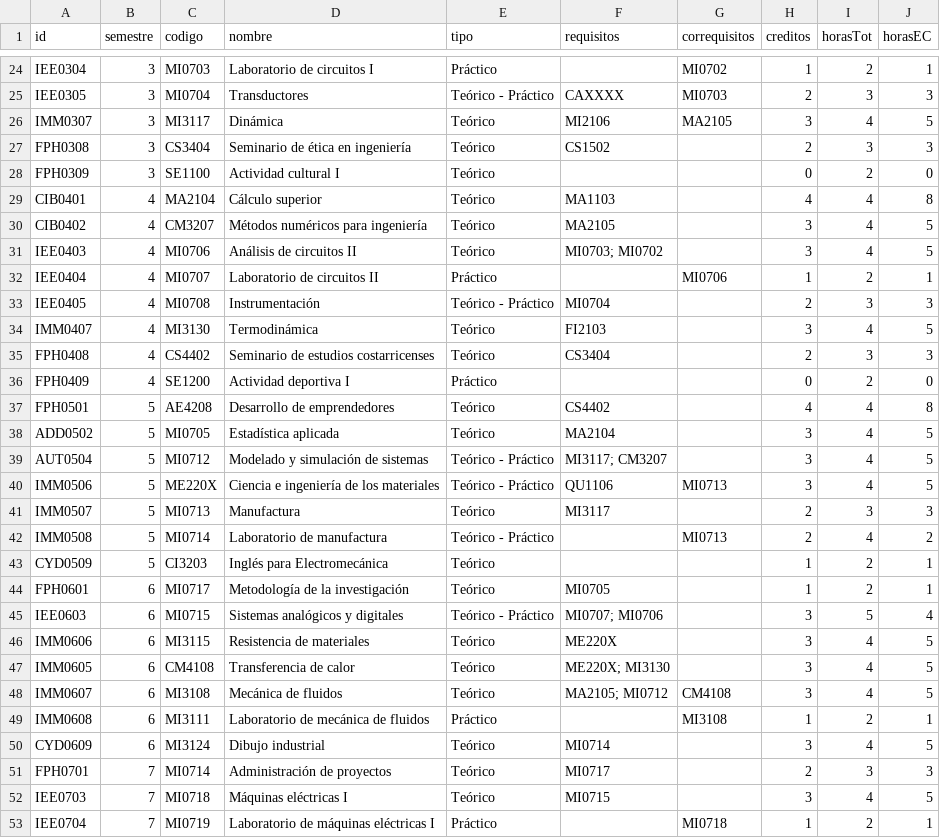
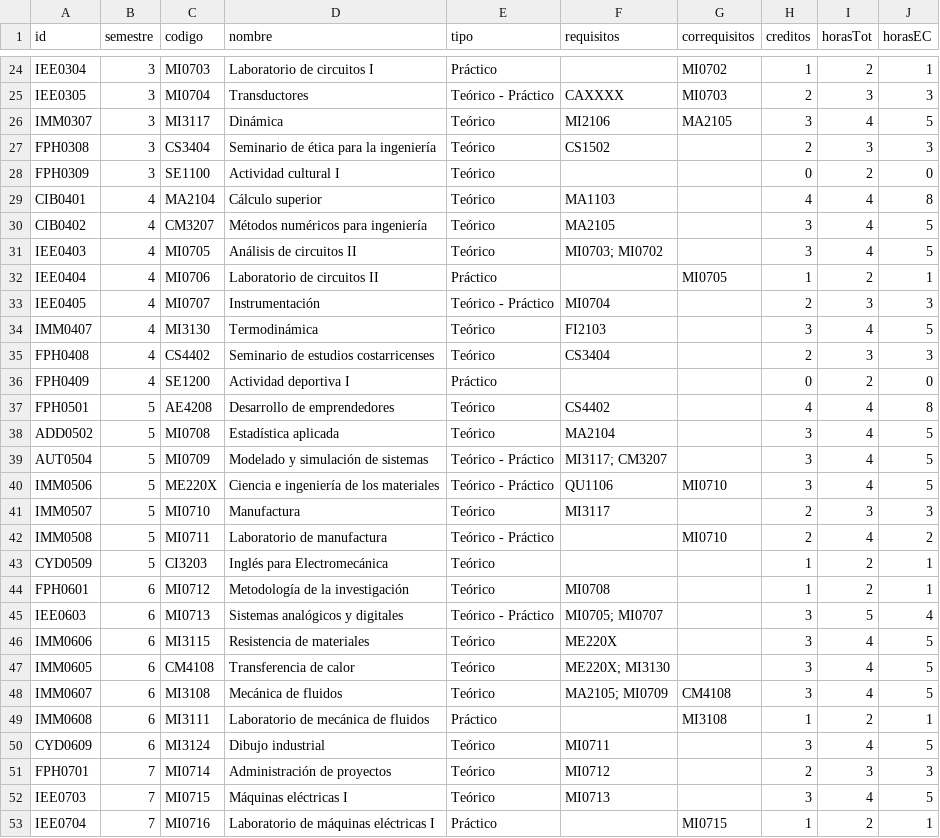
Before and after one commit to EIEM-TEC/CLIE, a CSV file: cursos/plan_de_estudios.csv, drawn as a sheet; only a part is shown, gaps mark what is left out; the diff covers the shown part only.

```diff
--- a/cursos/plan_de_estudios.csv
+++ b/cursos/plan_de_estudios.csv
@@ -26,3 +26,3 @@ IEE0305,3,MI0704,Transductores,Teórico - Práctico,CAXXXX,MI0703,2,3,3
 IMM0307,3,MI3117,Dinámica,Teórico,MI2106,MA2105,3,4,5
-FPH0308,3,CS3404,Seminario de ética en ingeniería,Teórico,CS1502,,2,3,3
+FPH0308,3,CS3404,Seminario de ética para la ingeniería,Teórico,CS1502,,2,3,3
 FPH0309,3,SE1100,Actividad cultural I,Teórico,,,0,2,0
@@ -30,5 +30,5 @@ CIB0401,4,MA2104,Cálculo superior,Teórico,MA1103,,4,4,8
 CIB0402,4,CM3207,Métodos numéricos para ingeniería,Teórico,MA2105,,3,4,5
-IEE0403,4,MI0706,Análisis de circuitos II,Teórico,MI0703; MI0702,,3,4,5
-IEE0404,4,MI0707,Laboratorio de circuitos II,Práctico,,MI0706,1,2,1
-IEE0405,4,MI0708,Instrumentación,Teórico - Práctico,MI0704,,2,3,3
+IEE0403,4,MI0705,Análisis de circuitos II,Teórico,MI0703; MI0702,,3,4,5
+IEE0404,4,MI0706,Laboratorio de circuitos II,Práctico,,MI0705,1,2,1
+IEE0405,4,MI0707,Instrumentación,Teórico - Práctico,MI0704,,2,3,3
 IMM0407,4,MI3130,Termodinámica,Teórico,FI2103,,3,4,5
@@ -37,17 +37,17 @@ FPH0409,4,SE1200,Actividad deportiva I,Práctico,,,0,2,0
 FPH0501,5,AE4208,Desarrollo de emprendedores,Teórico,CS4402,,4,4,8
-ADD0502,5,MI0705,Estadística aplicada,Teórico,MA2104,,3,4,5
-AUT0504,5,MI0712,Modelado y simulación de sistemas,Teórico - Práctico,MI3117; CM3207,,3,4,5
-IMM0506,5,ME220X,Ciencia e ingeniería de los materiales,Teórico - Práctico,QU1106,MI0713,3,4,5
-IMM0507,5,MI0713,Manufactura,Teórico,MI3117,,2,3,3
-IMM0508,5,MI0714,Laboratorio de manufactura,Teórico - Práctico,,MI0713,2,4,2
+ADD0502,5,MI0708,Estadística aplicada,Teórico,MA2104,,3,4,5
+AUT0504,5,MI0709,Modelado y simulación de sistemas,Teórico - Práctico,MI3117; CM3207,,3,4,5
+IMM0506,5,ME220X,Ciencia e ingeniería de los materiales,Teórico - Práctico,QU1106,MI0710,3,4,5
+IMM0507,5,MI0710,Manufactura,Teórico,MI3117,,2,3,3
+IMM0508,5,MI0711,Laboratorio de manufactura,Teórico - Práctico,,MI0710,2,4,2
 CYD0509,5,CI3203,Inglés para Electromecánica,Teórico,,,1,2,1
-FPH0601,6,MI0717,Metodología de la investigación,Teórico,MI0705,,1,2,1
-IEE0603,6,MI0715,Sistemas analógicos y digitales,Teórico - Práctico,MI0707; MI0706,,3,5,4
+FPH0601,6,MI0712,Metodología de la investigación,Teórico,MI0708,,1,2,1
+IEE0603,6,MI0713,Sistemas analógicos y digitales,Teórico - Práctico,MI0705; MI0707,,3,5,4
 IMM0606,6,MI3115,Resistencia de materiales,Teórico,ME220X,,3,4,5
 IMM0605,6,CM4108,Transferencia de calor,Teórico,ME220X; MI3130,,3,4,5
-IMM0607,6,MI3108,Mecánica de fluidos,Teórico,MA2105; MI0712,CM4108,3,4,5
+IMM0607,6,MI3108,Mecánica de fluidos,Teórico,MA2105; MI0709,CM4108,3,4,5
 IMM0608,6,MI3111,Laboratorio de mecánica de fluidos,Práctico,,MI3108,1,2,1
-CYD0609,6,MI3124,Dibujo industrial,Teórico,MI0714,,3,4,5
-FPH0701,7,MI0714,Administración de proyectos,Teórico,MI0717,,2,3,3
-IEE0703,7,MI0718,Máquinas eléctricas I,Teórico,MI0715,,3,4,5
-IEE0704,7,MI0719,Laboratorio de máquinas eléctricas I,Práctico,,MI0718,1,2,1
+CYD0609,6,MI3124,Dibujo industrial,Teórico,MI0711,,3,4,5
+FPH0701,7,MI0714,Administración de proyectos,Teórico,MI0712,,2,3,3
+IEE0703,7,MI0715,Máquinas eléctricas I,Teórico,MI0713,,3,4,5
+IEE0704,7,MI0716,Laboratorio de máquinas eléctricas I,Práctico,,MI0715,1,2,1
```
Also changed, not shown: 1 added row, 1 removed row and 58 edited cells elsewhere in this file, cursos/cursos_malla.csv, saberes.csv, 9 other files.
